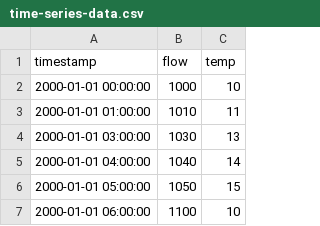
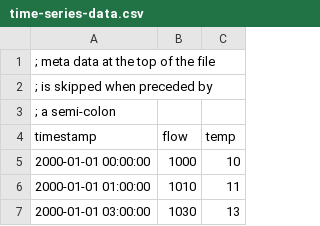
Before and after one commit to colinsheppard/time, a CSV file: examples/time-series-data.csv, drawn as a sheet; only a part is shown; the shorter side is filled out with more unchanged rows.

```diff
--- a/examples/time-series-data.csv
+++ b/examples/time-series-data.csv
@@ -1 +1,4 @@
+; meta data at the top of the file
+; is skipped when preceded by
+; a semi-colon
 timestamp,flow,temp
```
Also changed, not shown: 4 other files.
